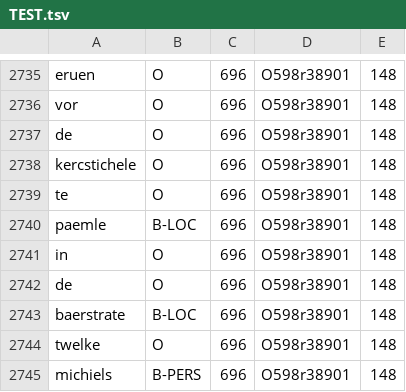
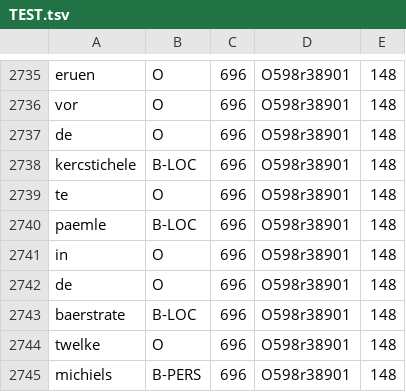
Before and after one commit to MarijkeBeersmans/MiddelNER-Middelnederlandse-named-entity-recognition, a TSV file: C14NL-PoS-annotated/TEST.tsv, drawn as a sheet; only a part is shown, gaps mark what is left out; the diff covers the shown part only.

```diff
--- a/C14NL-PoS-annotated/TEST.tsv
+++ b/C14NL-PoS-annotated/TEST.tsv
@@ -2737,3 +2737,3 @@ vor	O	696	O598r38901	148
 de	O	696	O598r38901	148
-kercstichele	O	696	O598r38901	148
+kercstichele	B-LOC	696	O598r38901	148
 te	O	696	O598r38901	148
```
Also changed, not shown: 5 edited cells elsewhere in this file, 10 other files.
